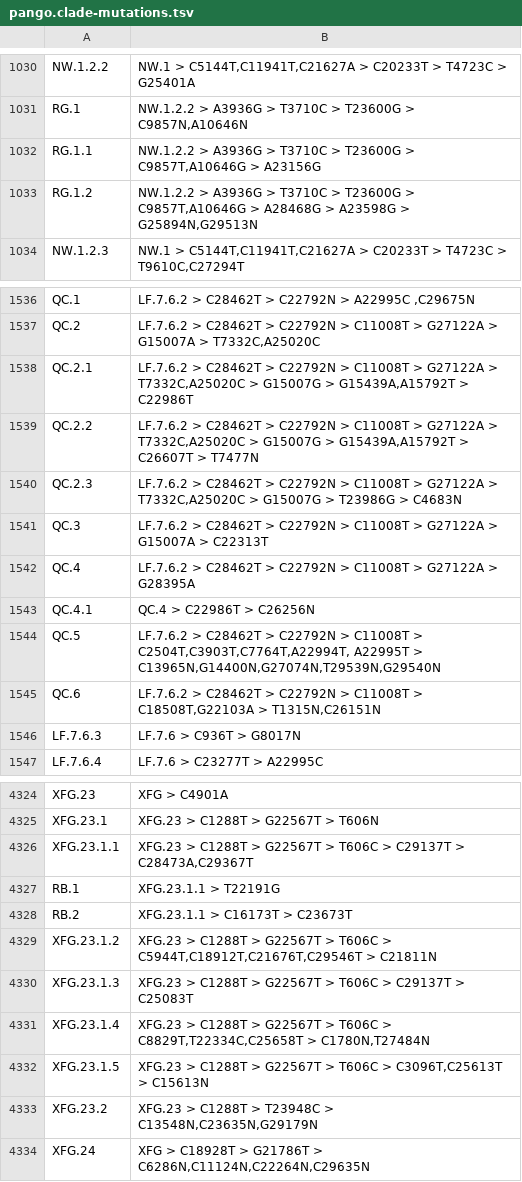
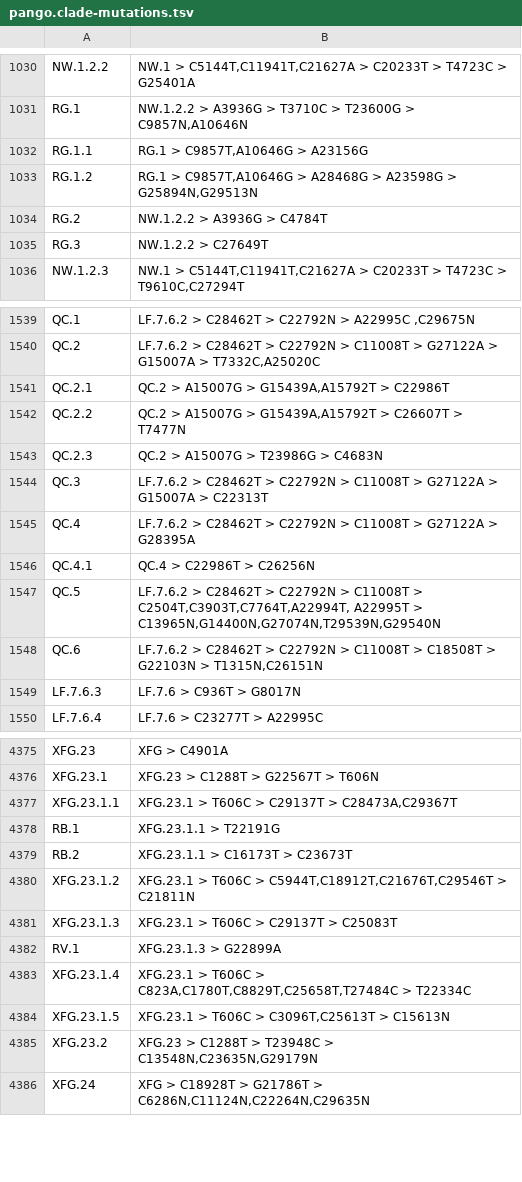
Before and after one commit to ucscGenomeBrowser/kent, a TSV file: src/hg/utils/otto/sarscov2phylo/pango.clade-mutations.tsv, drawn as a sheet; only a part is shown, gaps mark what is left out; the diff covers the shown part only.

```diff
--- a/src/hg/utils/otto/sarscov2phylo/pango.clade-mutations.tsv
+++ b/src/hg/utils/otto/sarscov2phylo/pango.clade-mutations.tsv
@@ -1031,4 +1031,6 @@ NW.1.2.2	NW.1 > C5144T,C11941T,C21627A > C20233T > T4723C > G25401A
 RG.1	NW.1.2.2 > A3936G > T3710C > T23600G > C9857N,A10646N
-RG.1.1	NW.1.2.2 > A3936G > T3710C > T23600G > C9857T,A10646G > A23156G
-RG.1.2	NW.1.2.2 > A3936G > T3710C > T23600G > C9857T,A10646G > A28468G > A23598G > G25894N,G29513N
+RG.1.1	RG.1 > C9857T,A10646G > A23156G
+RG.1.2	RG.1 > C9857T,A10646G > A28468G > A23598G > G25894N,G29513N
+RG.2	NW.1.2.2 > A3936G > C4784T
+RG.3	NW.1.2.2 > C27649T
 NW.1.2.3	NW.1 > C5144T,C11941T,C21627A > C20233T > T4723C > T9610C,C27294T
@@ -1537,5 +1540,5 @@ QC.1	LF.7.6.2 > C28462T > C22792N >  A22995C  ,C29675N
 QC.2	LF.7.6.2  > C28462T >  C22792N  > C11008T > G27122A > G15007A > T7332C,A25020C
-QC.2.1	LF.7.6.2  > C28462T >  C22792N  > C11008T > G27122A >           T7332C,A25020C >  G15007G  > G15439A,A15792T > C22986T
-QC.2.2	LF.7.6.2  > C28462T >  C22792N  > C11008T > G27122A >           T7332C,A25020C >  G15007G  > G15439A,A15792T > C26607T > T7477N
-QC.2.3	LF.7.6.2  > C28462T >  C22792N  > C11008T > G27122A >           T7332C,A25020C >  G15007G  > T23986G > C4683N
+QC.2.1	QC.2 >  A15007G  > G15439A,A15792T > C22986T
+QC.2.2	QC.2 >  A15007G  > G15439A,A15792T > C26607T > T7477N
+QC.2.3	QC.2 >  A15007G  > T23986G > C4683N
 QC.3	LF.7.6.2  > C28462T >  C22792N   > C11008T > G27122A > G15007A > C22313T
@@ -1544,3 +1547,3 @@ QC.4.1	QC.4 > C22986T > C26256N
 QC.5	LF.7.6.2 > C28462T > C22792N > C11008T > C2504T,C3903T,C7764T,A22994T,  A22995T  > C13965N,G14400N,G27074N,T29539N,G29540N
-QC.6	LF.7.6.2  > C28462T > C22792N > C11008T > C18508T,G22103A > T1315N,C26151N
+QC.6	LF.7.6.2  > C28462T > C22792N > C11008T > C18508T >  G22103N  > T1315N,C26151N
 LF.7.6.3	LF.7.6 > C936T > G8017N
@@ -4325,9 +4376,10 @@ XFG.23	XFG > C4901A
 XFG.23.1	XFG.23 > C1288T > G22567T > T606N
-XFG.23.1.1	XFG.23 > C1288T > G22567T > T606C > C29137T > C28473A,C29367T
+XFG.23.1.1	XFG.23.1 > T606C > C29137T > C28473A,C29367T
 RB.1	XFG.23.1.1 > T22191G
 RB.2	XFG.23.1.1 > C16173T > C23673T
-XFG.23.1.2	XFG.23 > C1288T > G22567T > T606C > C5944T,C18912T,C21676T,C29546T > C21811N
-XFG.23.1.3	XFG.23 > C1288T > G22567T > T606C > C29137T > C25083T
-XFG.23.1.4	XFG.23 > C1288T > G22567T > T606C > C8829T,T22334C,C25658T > C1780N,T27484N
-XFG.23.1.5	XFG.23 > C1288T > G22567T > T606C > C3096T,C25613T > C15613N
+XFG.23.1.2	XFG.23.1 > T606C > C5944T,C18912T,C21676T,C29546T > C21811N
+XFG.23.1.3	XFG.23.1 > T606C > C29137T > C25083T
+RV.1	XFG.23.1.3 > G22899A
+XFG.23.1.4	XFG.23.1 > T606C > C823A,C1780T,C8829T,C25658T,T27484C > T22334C
+XFG.23.1.5	XFG.23.1 > T606C > C3096T,C25613T > C15613N
 XFG.23.2	XFG.23 > C1288T >  T23948C  > C13548N,C23635N,G29179N
```
Also changed, not shown: 56 added rows and 6 edited cells elsewhere in this file.
